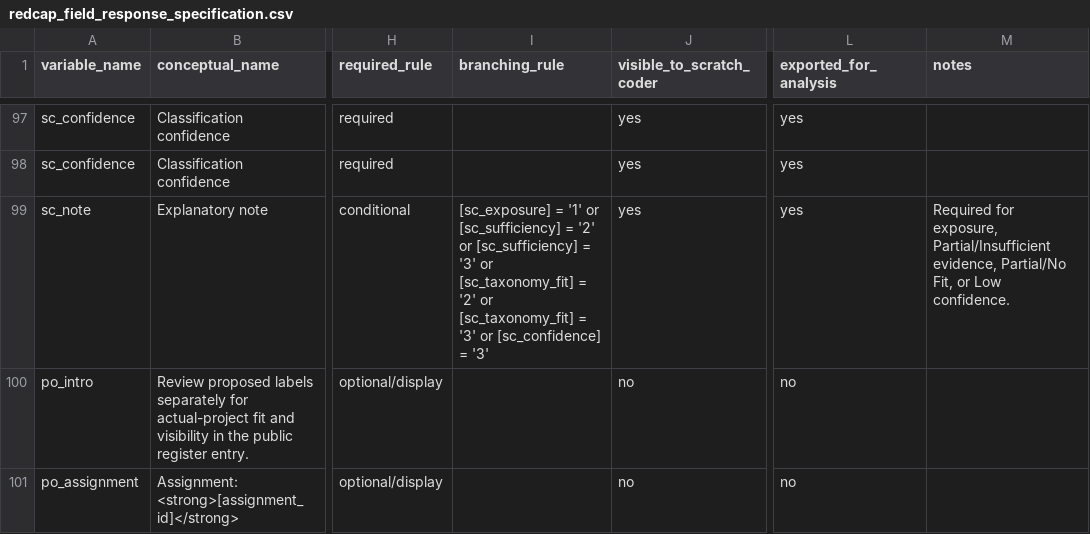
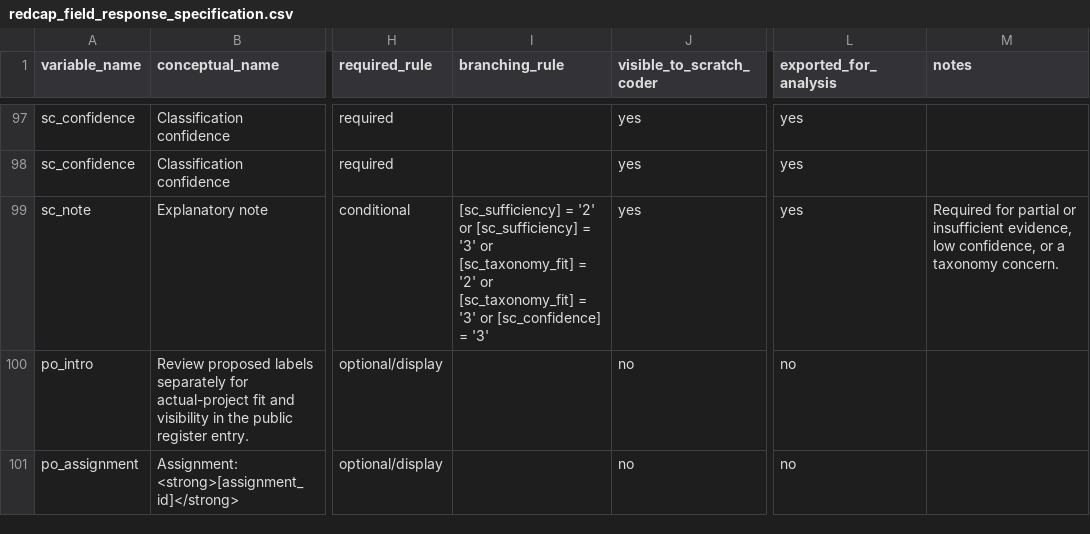
Before and after one commit to balintstewart77/ADR_DEA_project, a CSV file: preregistration/package/06_redcap/redcap_field_response_specification.csv, drawn as a sheet; only a part is shown, gaps mark what is left out; the diff names each change by its address in the sheet, - before the commit and + after, or states it on an @@ line.

```diff
--- a/preregistration/package/06_redcap/redcap_field_response_specification.csv
+++ b/preregistration/package/06_redcap/redcap_field_response_specification.csv
-I99 (branching_rule): [sc_exposure] = '1' or [sc_sufficiency] =…
+I99 (branching_rule): [sc_sufficiency] =…
-M99 (notes): Required for exposure, Partial/Insufficient evidence, Partial/No Fit, or Low confidence.
+M99 (notes): Required for partial or insufficient evidence, low confidence, or a taxonomy concern.
```
Also changed, not shown: preregistration/package/06_redcap/redcap_data_dictionary_candidate.csv, preregistration/preregistration_artifact_manifest.csv, 13 other files.
